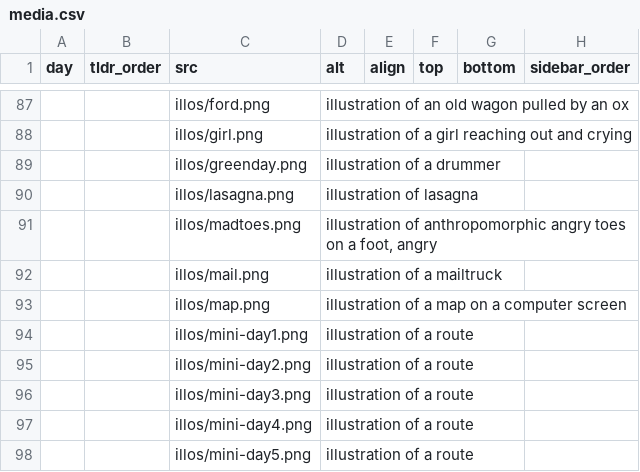
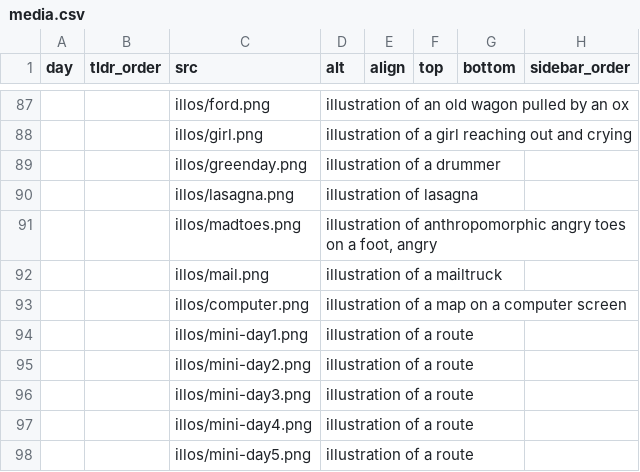
Before and after one commit to the-pudding/walkachusetts, a CSV file: src/data/media.csv, drawn as a sheet; only a part is shown, gaps mark what is left out.

```diff
--- a/src/data/media.csv
+++ b/src/data/media.csv
@@ -92,3 +92,3 @@ day,tldr_order,src,alt,align,top,bottom,sidebar_order
 ,,illos/mail.png,illustration of a mailtruck,,,,
-,,illos/map.png,illustration of a map on a computer screen,,,,
+,,illos/computer.png,illustration of a map on a computer screen,,,,
 ,,illos/mini-day1.png,illustration of a route,,,,
```
Also changed, not shown: src/data/dimensions.csv, 24 other files.
